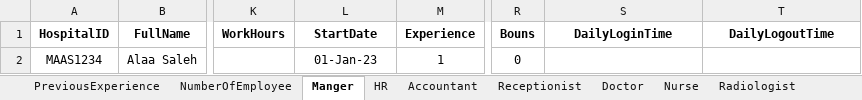
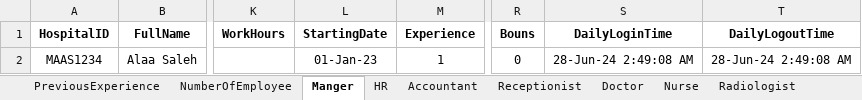
Before and after one commit to AbdullahElrouby750/.net-projects, an Excel workbook: exel files/EmployeeData.xlsx, sheet Manger, drawn as a sheet; only a part is shown, gaps mark what is left out; values as stored, in another font and other column widths than the file's, no borders; the diff names each change by its address in the sheet, - before the commit and + after, or states it on an @@ line.

Commit message:
finished handling all the manger excel part and half the accountant excel part -waiting for pharmacist part to be done-. AND THE CODE RUN PERFECTELY WITH THE FIRST TRY BABYYYYYYYY -not even a sing logic error-

```diff
--- a/exel files/EmployeeData.xlsx (sheet Manger)
+++ b/exel files/EmployeeData.xlsx (sheet Manger)
-L1: StartDate
+L1: StartingDate
-S2 (DailyLoginTime): (empty)
+S2 (DailyLoginTime): 28-Jun-24 2:49:08 AM
-T2 (DailyLogoutTime): (empty)
+T2 (DailyLogoutTime): 28-Jun-24 2:49:08 AM
```
Also changed, not shown: sheet HR, sheet Accountant, sheet Receptionist, sheet Doctor, sheet Nurse, sheet Radiologist, 2 more sheets, 57 other files.
